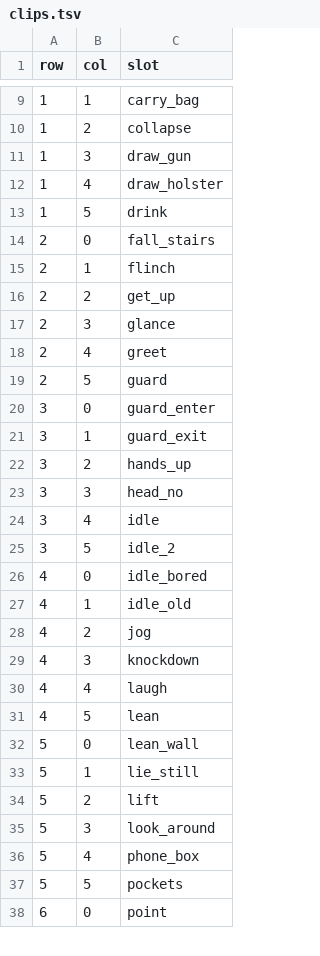
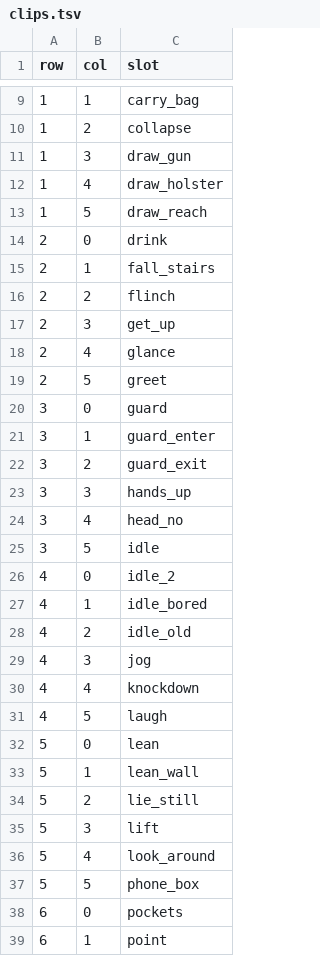
Before and after one commit to jsab258/ledger, a TSV file: game-design/sim-shots/clips.tsv, drawn as a sheet; only a part is shown, gaps mark what is left out; the diff covers the shown part only.

```diff
--- a/game-design/sim-shots/clips.tsv
+++ b/game-design/sim-shots/clips.tsv
@@ -12,27 +12,28 @@ row	col	slot
 1	4	draw_holster
-1	5	drink
-2	0	fall_stairs
-2	1	flinch
-2	2	get_up
-2	3	glance
-2	4	greet
-2	5	guard
-3	0	guard_enter
-3	1	guard_exit
-3	2	hands_up
-3	3	head_no
-3	4	idle
-3	5	idle_2
-4	0	idle_bored
-4	1	idle_old
-4	2	jog
-4	3	knockdown
-4	4	laugh
-4	5	lean
-5	0	lean_wall
-5	1	lie_still
-5	2	lift
-5	3	look_around
-5	4	phone_box
-5	5	pockets
-6	0	point
+1	5	draw_reach
+2	0	drink
+2	1	fall_stairs
+2	2	flinch
+2	3	get_up
+2	4	glance
+2	5	greet
+3	0	guard
+3	1	guard_enter
+3	2	guard_exit
+3	3	hands_up
+3	4	head_no
+3	5	idle
+4	0	idle_2
+4	1	idle_bored
+4	2	idle_old
+4	3	jog
+4	4	knockdown
+4	5	laugh
+5	0	lean
+5	1	lean_wall
+5	2	lie_still
+5	3	lift
+5	4	look_around
+5	5	phone_box
+6	0	pockets
+6	1	point
```
Also changed, not shown: 1 removed row and 23 edited cells elsewhere in this file, game-design/sim-shots/frames.tsv, 24 other files.
